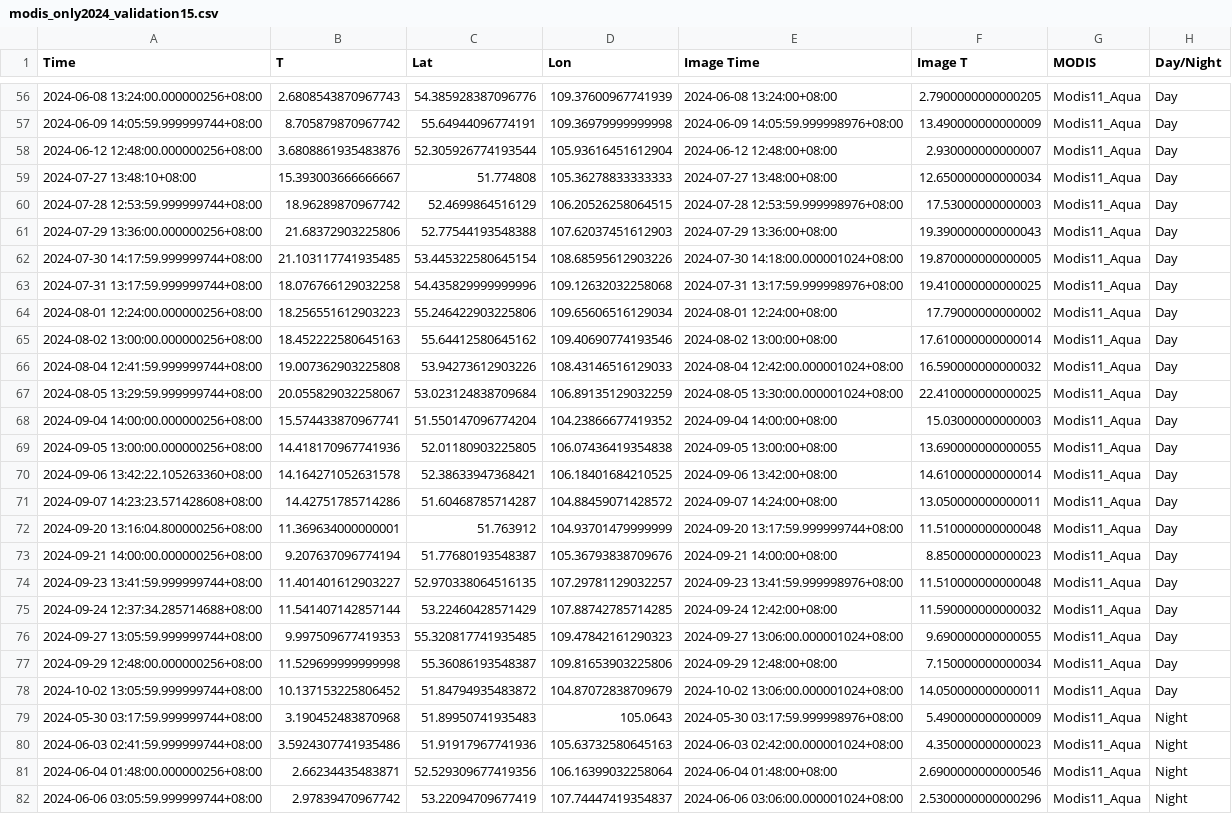
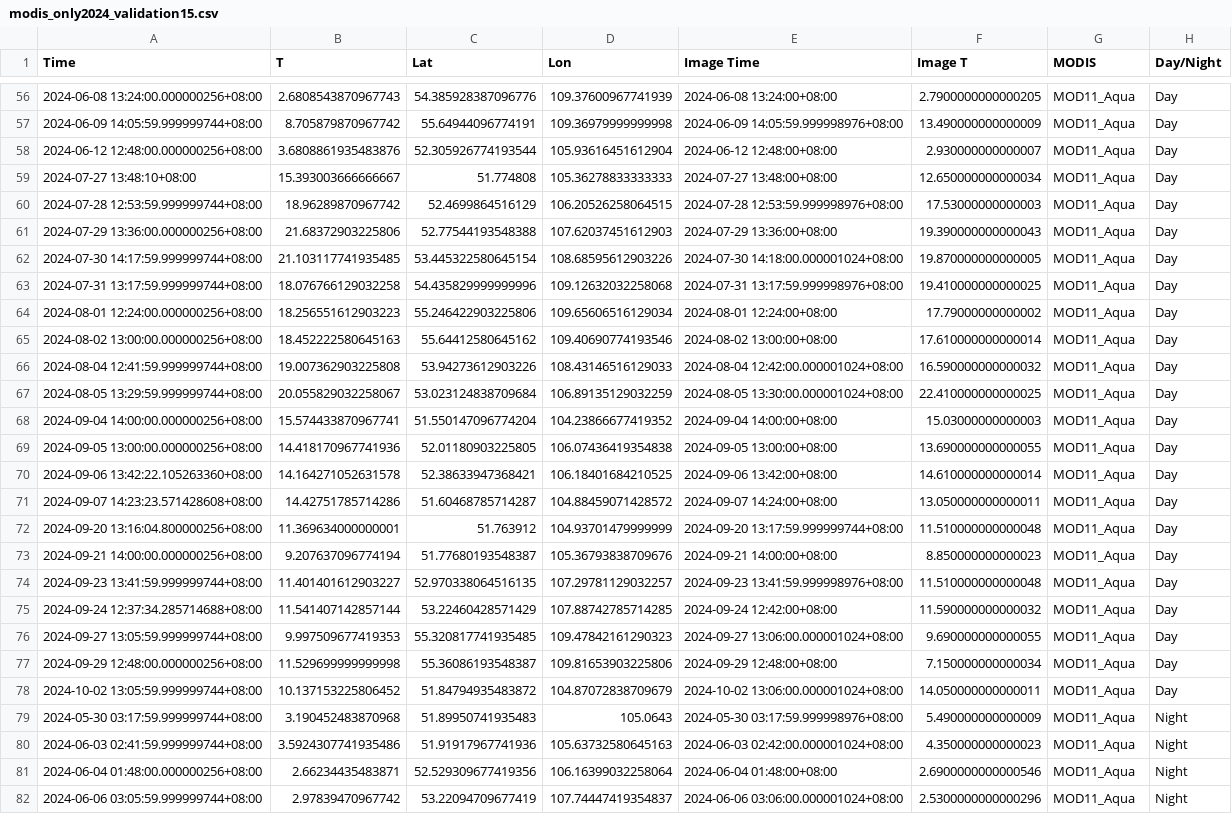
Before and after one commit to tobaffoon/baikal_vkr, a CSV file: Валидация/Данные_валидации/raw/modis_only2024_validation15.csv, drawn as a sheet; only a part is shown, gaps mark what is left out; the diff covers the shown part only; the diff names each change by its address in the sheet, - before the commit and + after, or states it on an @@ line.

```diff
--- a/Валидация/Данные_валидации/raw/modis_only2024_validation15.csv
+++ b/Валидация/Данные_валидации/raw/modis_only2024_validation15.csv
-G56:G82 (MODIS): Modis11_Aqua
+G56:G82 (MODIS): MOD11_Aqua
```
Also changed, not shown: 162 edited cells elsewhere in this file, Валидация/Данные_валидации/raw/modis_only2024_validation30.csv, Валидация/Данные_валидации/raw/modis_validation15.csv, 30 other files.
